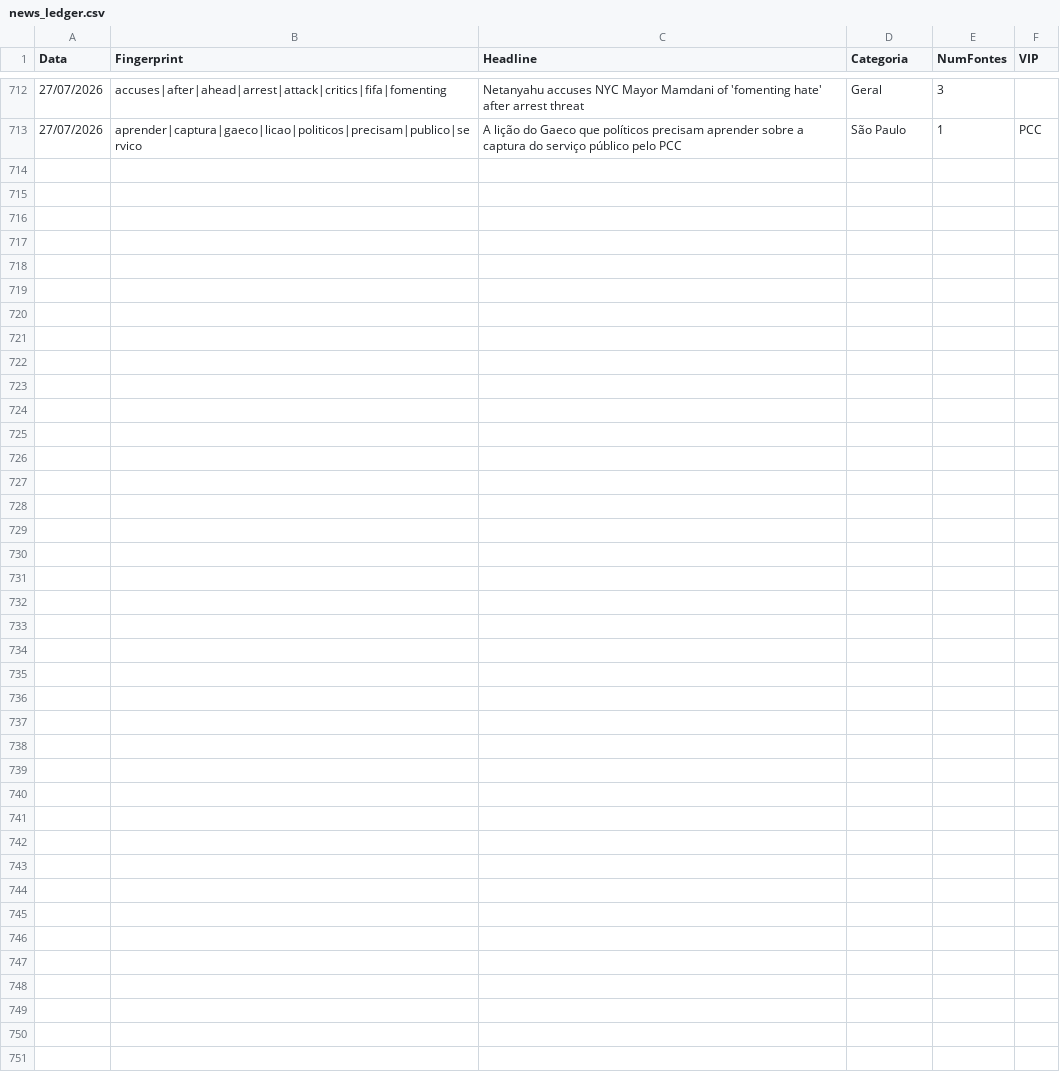
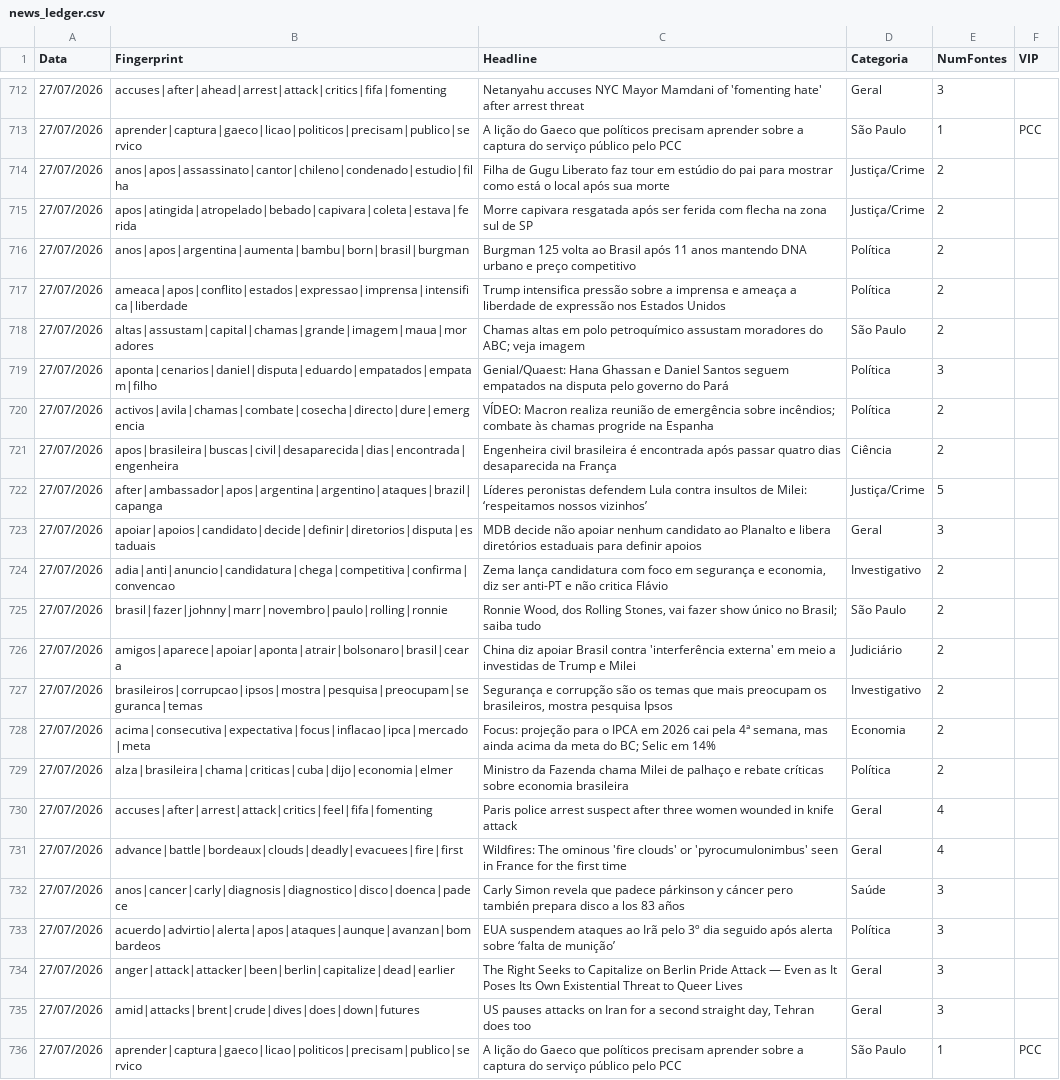
Before and after one commit to GuilhermeACRusso/monitor-de-not-cias, a CSV file: news_ledger.csv, drawn as a sheet; only a part is shown, gaps mark what is left out; the diff names each change by its address in the sheet, - before the commit and + after, or states it on an @@ line.

Commit message:
Update news ledger and entity graph

```diff
--- a/news_ledger.csv
+++ b/news_ledger.csv
+row 714: 27/07/2026 | anos|apos|assassinato|cantor|chileno|condenado|estudio|filha | Filha de Gugu Liberato faz tour em estúdio do pai para mostrar como está o local após sua morte | Justiça/Crime | 2
+row 715: 27/07/2026 | apos|atingida|atropelado|bebado|capivara|coleta|estava|ferida | Morre capivara resgatada após ser ferida com flecha na zona sul de SP | Justiça/Crime | 2
+row 716: 27/07/2026 | anos|apos|argentina|aumenta|bambu|born|brasil|burgman | Burgman 125 volta ao Brasil após 11 anos mantendo DNA urbano e preço competitivo | Política | 2
+row 717: 27/07/2026 | ameaca|apos|conflito|estados|expressao|imprensa|intensifica|liberdade | Trump intensifica pressão sobre a imprensa e ameaça a liberdade de expressão nos Estados Unidos | Política | 2
+row 718: 27/07/2026 | altas|assustam|capital|chamas|grande|imagem|maua|moradores | Chamas altas em polo petroquímico assustam moradores do ABC; veja imagem | São Paulo | 2
+row 719: 27/07/2026 | aponta|cenarios|daniel|disputa|eduardo|empatados|empatam|filho | Genial/Quaest: Hana Ghassan e Daniel Santos seguem empatados na disputa pelo governo do Pará | Política | 3
+row 720: 27/07/2026 | activos|avila|chamas|combate|cosecha|directo|dure|emergencia | VÍDEO: Macron realiza reunião de emergência sobre incêndios; combate às chamas progride na Espanha | Política | 2
+row 721: 27/07/2026 | apos|brasileira|buscas|civil|desaparecida|dias|encontrada|engenheira | Engenheira civil brasileira é encontrada após passar quatro dias desaparecida na França | Ciência | 2
+row 722: 27/07/2026 | after|ambassador|apos|argentina|argentino|ataques|brazil|capanga | Líderes peronistas defendem Lula contra insultos de Milei: ‘respeitamos nossos vizinhos’ | Justiça/Crime | 5
+row 723: 27/07/2026 | apoiar|apoios|candidato|decide|definir|diretorios|disputa|estaduais | MDB decide não apoiar nenhum candidato ao Planalto e libera diretórios estaduais para definir apoios | Geral | 3
+row 724: 27/07/2026 | adia|anti|anuncio|candidatura|chega|competitiva|confirma|convencao | Zema lança candidatura com foco em segurança e economia, diz ser anti-PT e não critica Flávio | Investigativo | 2
+row 725: 27/07/2026 | brasil|fazer|johnny|marr|novembro|paulo|rolling|ronnie | Ronnie Wood, dos Rolling Stones, vai fazer show único no Brasil; saiba tudo | São Paulo | 2
+row 726: 27/07/2026 | amigos|aparece|apoiar|aponta|atrair|bolsonaro|brasil|ceara | China diz apoiar Brasil contra 'interferência externa' em meio a investidas de Trump e Milei | Judiciário | 2
+row 727: 27/07/2026 | brasileiros|corrupcao|ipsos|mostra|pesquisa|preocupam|seguranca|temas | Segurança e corrupção são os temas que mais preocupam os brasileiros, mostra pesquisa Ipsos | Investigativo | 2
+row 728: 27/07/2026 | acima|consecutiva|expectativa|focus|inflacao|ipca|mercado|meta | Focus: projeção para o IPCA em 2026 cai pela 4ª semana, mas ainda acima da meta do BC; Selic em 14% | Economia | 2
+row 729: 27/07/2026 | alza|brasileira|chama|criticas|cuba|dijo|economia|elmer | Ministro da Fazenda chama Milei de palhaço e rebate críticas sobre economia brasileira | Política | 2
+row 730: 27/07/2026 | accuses|after|arrest|attack|critics|feel|fifa|fomenting | Paris police arrest suspect after three women wounded in knife attack | Geral | 4
+row 731: 27/07/2026 | advance|battle|bordeaux|clouds|deadly|evacuees|fire|first | Wildfires: The ominous 'fire clouds' or 'pyrocumulonimbus' seen in France for the first time | Geral | 4
+row 732: 27/07/2026 | anos|cancer|carly|diagnosis|diagnostico|disco|doenca|padece | Carly Simon revela que padece párkinson y cáncer pero también prepara disco a los 83 años | Saúde | 3
+row 733: 27/07/2026 | acuerdo|advirtio|alerta|apos|ataques|aunque|avanzan|bombardeos | EUA suspendem ataques ao Irã pelo 3º dia seguido após alerta sobre ‘falta de munição’ | Política | 3
+row 734: 27/07/2026 | anger|attack|attacker|been|berlin|capitalize|dead|earlier | The Right Seeks to Capitalize on Berlin Pride Attack — Even as It Poses Its Own Existential Threat to Queer Lives | Geral | 3
+row 735: 27/07/2026 | amid|attacks|brent|crude|dives|does|down|futures | US pauses attacks on Iran for a second straight day, Tehran does too | Geral | 3
+row 736: 27/07/2026 | aprender|captura|gaeco|licao|politicos|precisam|publico|servico | A lição do Gaeco que políticos precisam aprender sobre a captura do serviço público pelo PCC | São Paulo | 1 | PCC
```
Also changed, not shown: news_graph_entities.csv, 2 other files.
